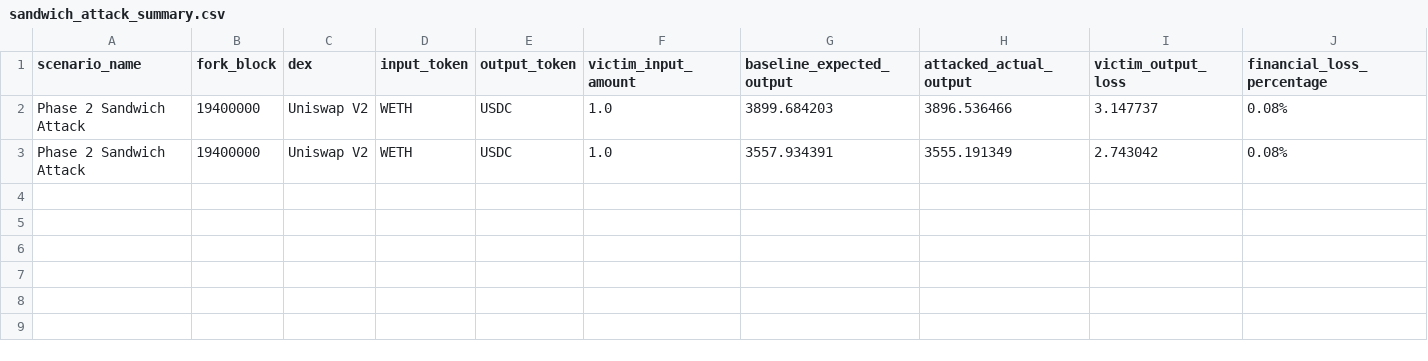
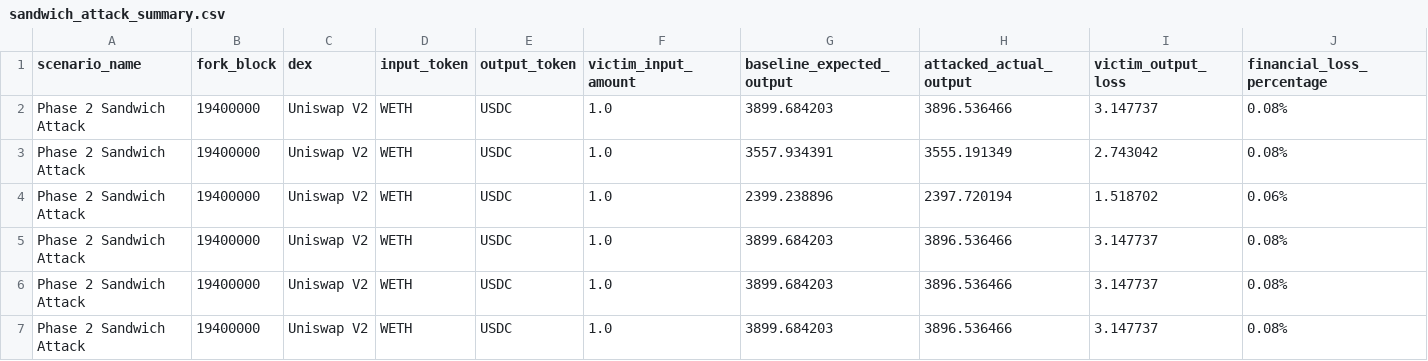
Before and after one commit to aloosh20-s/padgf-prototype, a CSV file: results/sandwich_attack_summary.csv, drawn as a sheet; only a part is shown; rows hold the shown columns only; the diff names each change by its address in the sheet, - before the commit and + after, or states it on an @@ line.

```diff
--- a/results/sandwich_attack_summary.csv
+++ b/results/sandwich_attack_summary.csv
+row 4: Phase 2 Sandwich Attack | 19400000 | Uniswap V2 | WETH | USDC | 1.0 | 2399.238896 | 2397.720194 | 1.518702 | 0.06%
+row 5: Phase 2 Sandwich Attack | 19400000 | Uniswap V2 | WETH | USDC | 1.0 | 3899.684203 | 3896.536466 | 3.147737 | 0.08%
+row 6: Phase 2 Sandwich Attack | 19400000 | Uniswap V2 | WETH | USDC | 1.0 | 3899.684203 | 3896.536466 | 3.147737 | 0.08%
+row 7: Phase 2 Sandwich Attack | 19400000 | Uniswap V2 | WETH | USDC | 1.0 | 3899.684203 | 3896.536466 | 3.147737 | 0.08%
```
Also changed, not shown: results/baseline_summary.csv, results/protected_swap_summary.csv, 37 other files.
